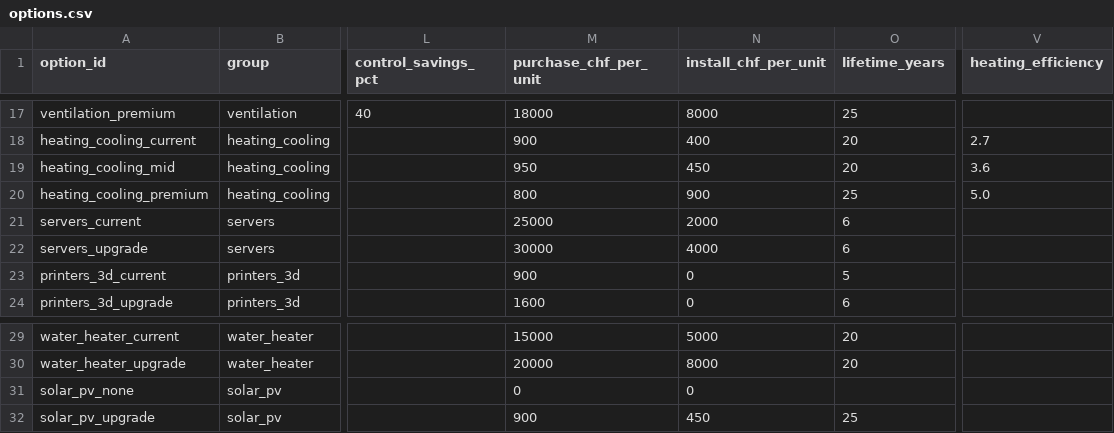
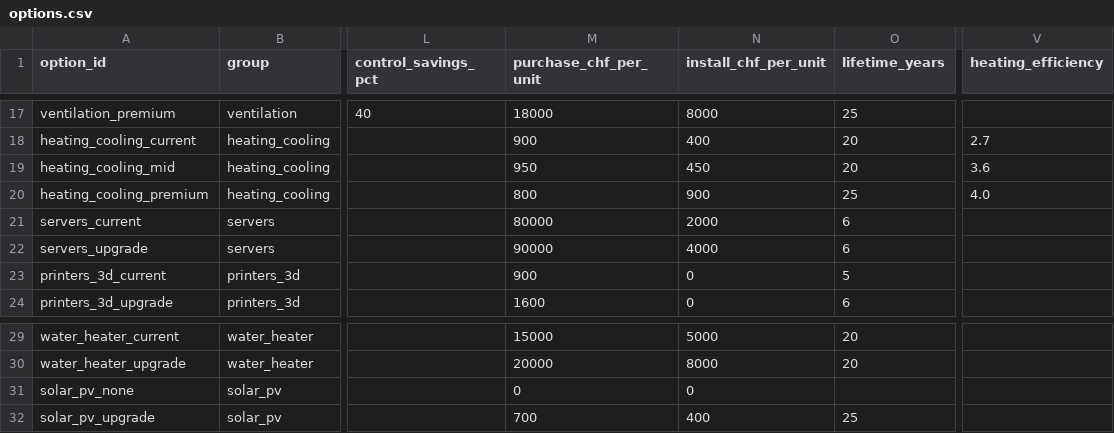
Before and after one commit to enoptim/lauzhack, a CSV file: data/options.csv, drawn as a sheet; only a part is shown, gaps mark what is left out; the diff names each change by its address in the sheet, - before the commit and + after, or states it on an @@ line.

```diff
--- a/data/options.csv
+++ b/data/options.csv
-V20 (heating_efficiency): 5.0
+V20 (heating_efficiency): 4.0
-M21 (purchase_chf_per_unit): 25000
+M21 (purchase_chf_per_unit): 80000
-M22 (purchase_chf_per_unit): 30000
+M22 (purchase_chf_per_unit): 90000
-M32 (purchase_chf_per_unit): 900
+M32 (purchase_chf_per_unit): 700
-N32 (install_chf_per_unit): 450
+N32 (install_chf_per_unit): 400
```
Also changed, not shown: data/assumptions.csv, 1 other file.
